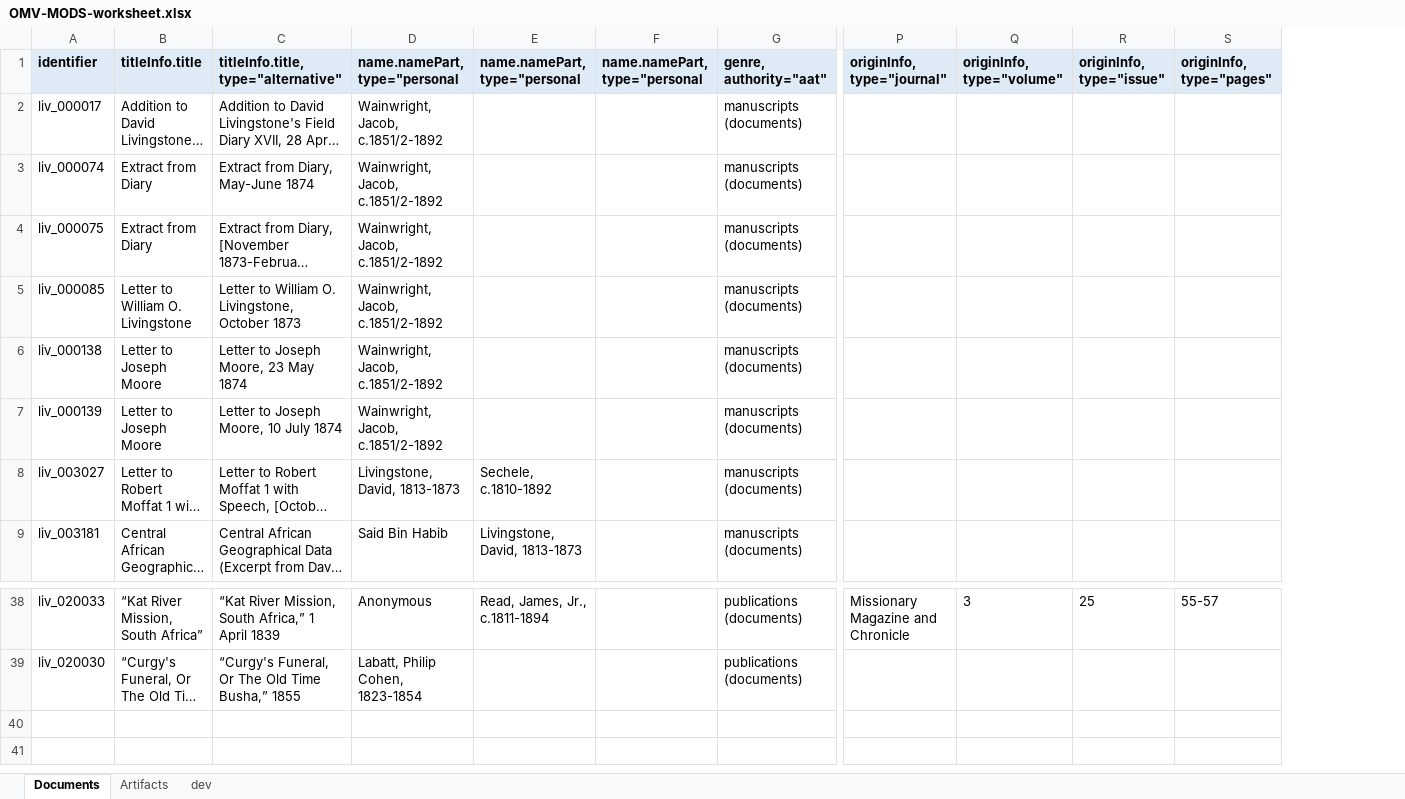
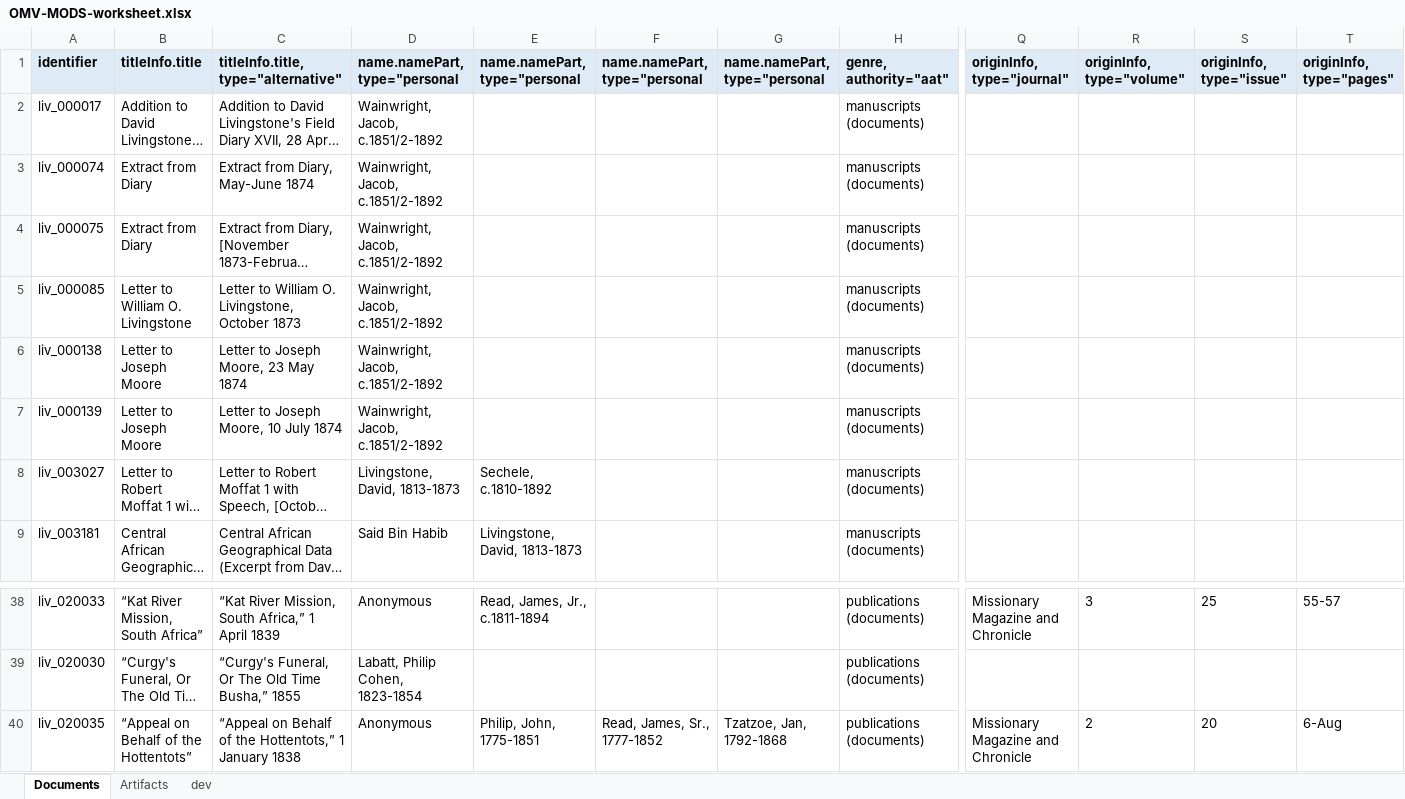
Before and after one commit to livingstoneonline/onemorevoice, an Excel workbook: transcriptions/OMV-MODS-worksheet.xlsx, sheet Documents, drawn as a sheet; only a part is shown, gaps mark what is left out; long unchanged cells end in …; values as stored, in another font and other column widths than the file's, no borders; rows hold the shown columns only; the diff names each change by its address in the sheet, - before the commit and + after, or states it on an @@ line.

Commit message:
update MODS

```diff
--- a/transcriptions/OMV-MODS-worksheet.xlsx (sheet Documents)
+++ b/transcriptions/OMV-MODS-worksheet.xlsx (sheet Documents)
+column F, row 1: name.namePart, type="personal
+row 40: liv_020035 | “Appeal on Behalf of the Hottentots” | “Appeal on Behalf of the Hottentots,” 1 January 1838 | Anonymous | Philip, John, 1775-1851 | Read, James, Sr., 1777-1852 | Tzatzoe, Jan, 1792-1868 | publications (documents) | Missionary Magazine and Chronicle | 2 | 20 | 6-Aug
```
